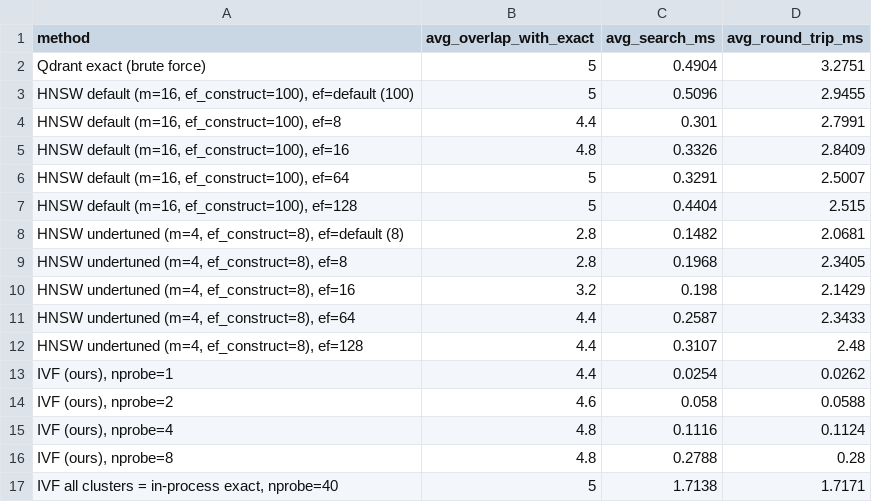
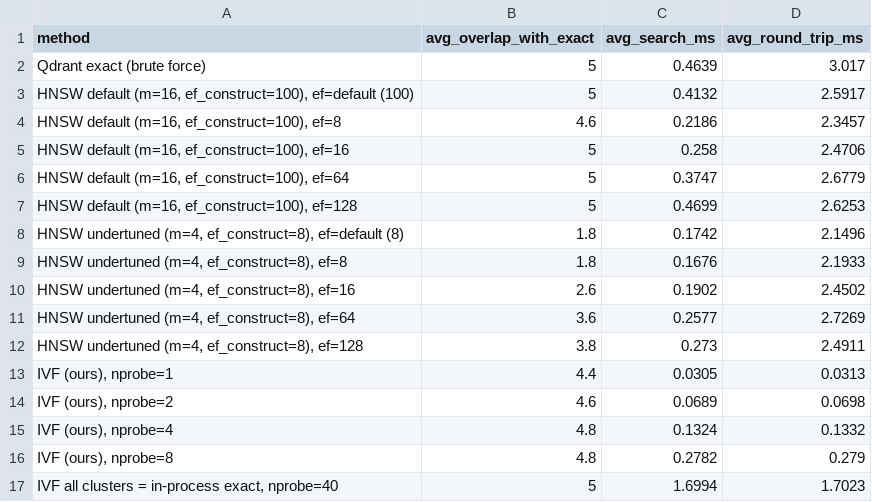
Before and after one commit to rishirahuln/qdrant-capstone, a CSV file: results/summary.csv, drawn as a sheet; the diff names each change by its address in the sheet, - before the commit and + after, or states it on an @@ line.

Commit message:
Final run: update results and comparison

```diff
--- a/results/summary.csv
+++ b/results/summary.csv
-C2 (avg_search_ms): 0.4904
+C2 (avg_search_ms): 0.4639
-D2 (avg_round_trip_ms): 3.2751
+D2 (avg_round_trip_ms): 3.017
-C3 (avg_search_ms): 0.5096
+C3 (avg_search_ms): 0.4132
-D3 (avg_round_trip_ms): 2.9455
+D3 (avg_round_trip_ms): 2.5917
-B4 (avg_overlap_with_exact): 4.4
+B4 (avg_overlap_with_exact): 4.6
-C4 (avg_search_ms): 0.301
+C4 (avg_search_ms): 0.2186
-D4 (avg_round_trip_ms): 2.7991
+D4 (avg_round_trip_ms): 2.3457
-B5 (avg_overlap_with_exact): 4.8
+B5 (avg_overlap_with_exact): 5
-C5 (avg_search_ms): 0.3326
+C5 (avg_search_ms): 0.258
-D5 (avg_round_trip_ms): 2.8409
+D5 (avg_round_trip_ms): 2.4706
-C6 (avg_search_ms): 0.3291
+C6 (avg_search_ms): 0.3747
-D6 (avg_round_trip_ms): 2.5007
+D6 (avg_round_trip_ms): 2.6779
-C7 (avg_search_ms): 0.4404
+C7 (avg_search_ms): 0.4699
-D7 (avg_round_trip_ms): 2.515
+D7 (avg_round_trip_ms): 2.6253
-B8:B9 (avg_overlap_with_exact): 2.8
+B8:B9 (avg_overlap_with_exact): 1.8
-C8 (avg_search_ms): 0.1482
+C8 (avg_search_ms): 0.1742
-D8 (avg_round_trip_ms): 2.0681
+D8 (avg_round_trip_ms): 2.1496
-C9 (avg_search_ms): 0.1968
+C9 (avg_search_ms): 0.1676
-D9 (avg_round_trip_ms): 2.3405
+D9 (avg_round_trip_ms): 2.1933
-B10 (avg_overlap_with_exact): 3.2
+B10 (avg_overlap_with_exact): 2.6
-C10 (avg_search_ms): 0.198
+C10 (avg_search_ms): 0.1902
-D10 (avg_round_trip_ms): 2.1429
+D10 (avg_round_trip_ms): 2.4502
-B11 (avg_overlap_with_exact): 4.4
+B11 (avg_overlap_with_exact): 3.6
-C11 (avg_search_ms): 0.2587
+C11 (avg_search_ms): 0.2577
-D11 (avg_round_trip_ms): 2.3433
+D11 (avg_round_trip_ms): 2.7269
-B12 (avg_overlap_with_exact): 4.4
+B12 (avg_overlap_with_exact): 3.8
-C12 (avg_search_ms): 0.3107
+C12 (avg_search_ms): 0.273
-D12 (avg_round_trip_ms): 2.48
+D12 (avg_round_trip_ms): 2.4911
-C13 (avg_search_ms): 0.0254
+C13 (avg_search_ms): 0.0305
-D13 (avg_round_trip_ms): 0.0262
+D13 (avg_round_trip_ms): 0.0313
-C14 (avg_search_ms): 0.058
+C14 (avg_search_ms): 0.0689
-D14 (avg_round_trip_ms): 0.0588
+D14 (avg_round_trip_ms): 0.0698
-C15 (avg_search_ms): 0.1116
+C15 (avg_search_ms): 0.1324
-D15 (avg_round_trip_ms): 0.1124
+D15 (avg_round_trip_ms): 0.1332
-C16 (avg_search_ms): 0.2788
+C16 (avg_search_ms): 0.2782
-D16 (avg_round_trip_ms): 0.28
+D16 (avg_round_trip_ms): 0.279
-C17 (avg_search_ms): 1.7138
+C17 (avg_search_ms): 1.6994
-D17 (avg_round_trip_ms): 1.7171
+D17 (avg_round_trip_ms): 1.7023
```
Also changed, not shown: 5 other files.
